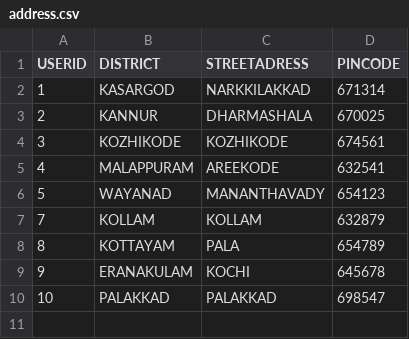
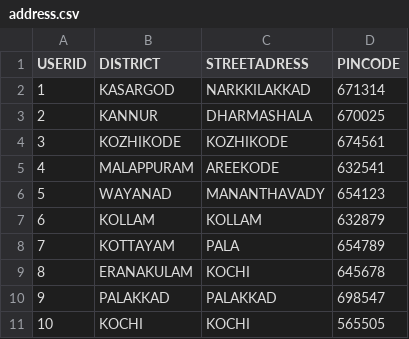
Before and after one commit to nevinanilkumar/makeitfresh, a CSV file: makeitfresh/csv/address.csv, drawn as a sheet.

```diff
--- a/makeitfresh/csv/address.csv
+++ b/makeitfresh/csv/address.csv
@@ -6,5 +6,6 @@ USERID,DISTRICT,STREETADRESS,PINCODE
 5,WAYANAD,MANANTHAVADY,654123
-7,KOLLAM,KOLLAM,632879
-8,KOTTAYAM,PALA,654789
-9,ERANAKULAM,KOCHI,645678
-10,PALAKKAD,PALAKKAD,698547
+6,KOLLAM,KOLLAM,632879
+7,KOTTAYAM,PALA,654789
+8,ERANAKULAM,KOCHI,645678
+9,PALAKKAD,PALAKKAD,698547
+10,KOCHI,KOCHI,565505
```
Also changed, not shown: makeitfresh/csv/users.csv, 9 other files.
